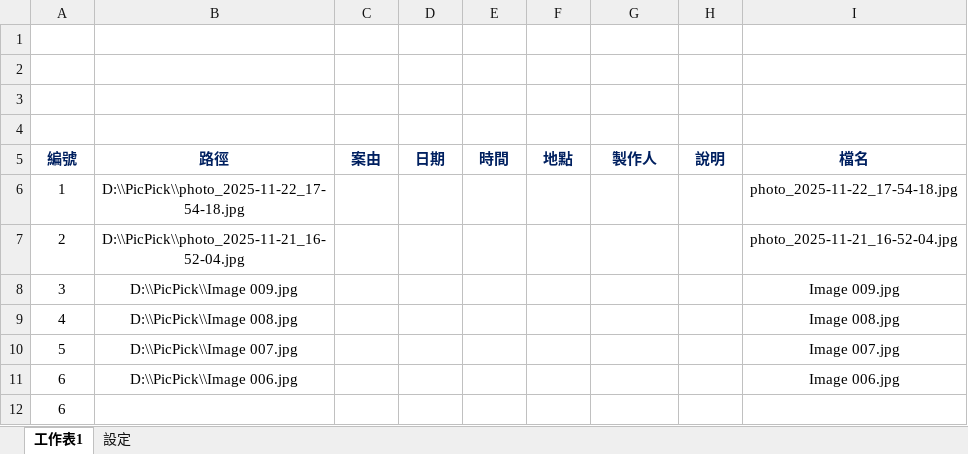
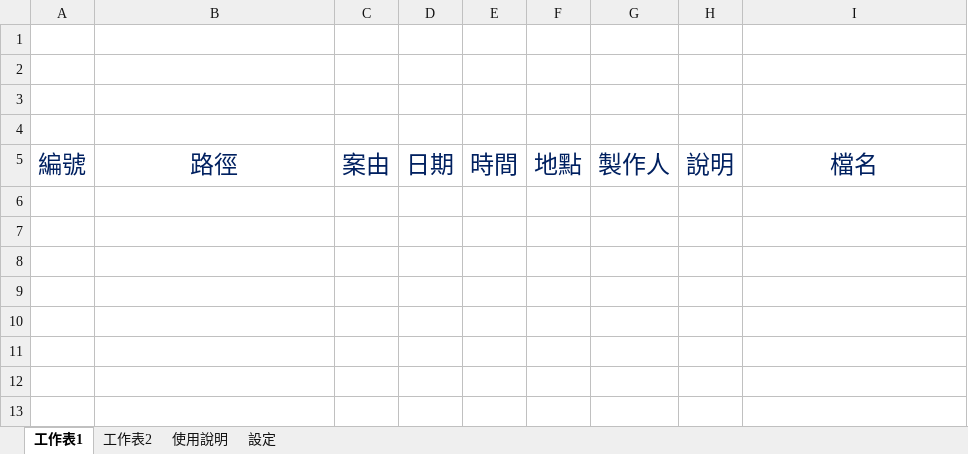
Before and after one commit to lianghao02/Photo-Report-Generator, an Excel workbook: vba_src/清冊編輯.xlsm, sheet 工作表1, drawn as a sheet; values as stored, in another font and other column widths than the file's, no borders; charts and pictures not drawn; the diff names each change by its address in the sheet, - before the commit and + after, or states it on an @@ line.

```diff
--- a/vba_src/清冊編輯.xlsm (sheet 工作表1)
+++ b/vba_src/清冊編輯.xlsm (sheet 工作表1)
+sheet tab: 工作表2
+sheet tab: 使用說明
-A5:I5 bold: on
+A5:I5 bold: off, text size: larger
-row 6: 1 | D:\\PicPick\\photo_2025-11-22_17-54-18.jpg |  |  |  |  |  |  | photo_2025-11-22_17-54-18.jpg
-row 7: 2 | D:\\PicPick\\photo_2025-11-21_16-52-04.jpg |  |  |  |  |  |  | photo_2025-11-21_16-52-04.jpg
-row 8: 3 | D:\\PicPick\\Image 009.jpg |  |  |  |  |  |  | Image 009.jpg
-row 9: 4 | D:\\PicPick\\Image 008.jpg |  |  |  |  |  |  | Image 008.jpg
-row 10: 5 | D:\\PicPick\\Image 007.jpg |  |  |  |  |  |  | Image 007.jpg
-row 11: 6 | D:\\PicPick\\Image 006.jpg |  |  |  |  |  |  | Image 006.jpg
-row 12: 6
```
Also changed, not shown: charts or pictures, 5 other files.
